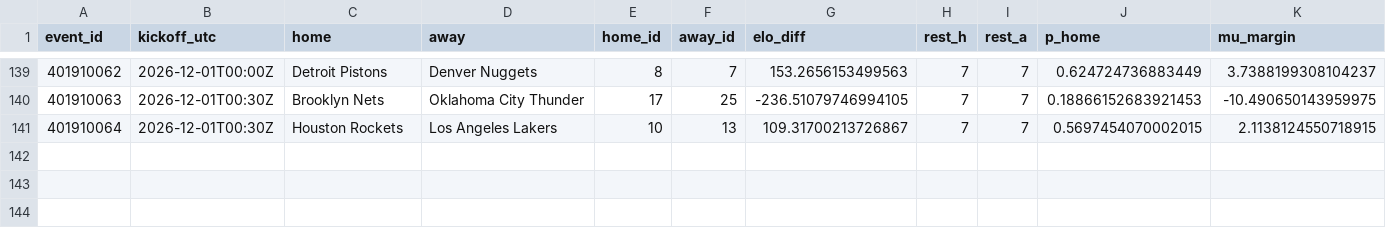
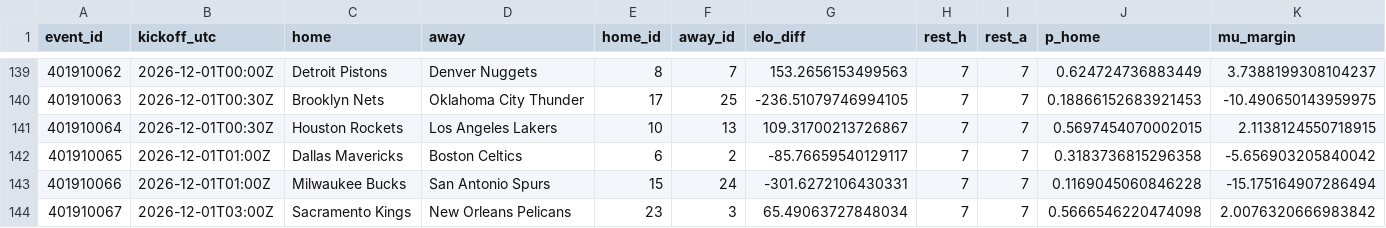
Before and after one commit to gabrielreyesu/mocha-picks, a CSV file: predictions/nba_registry.csv, drawn as a sheet; only a part is shown, gaps mark what is left out; rows hold the shown columns only; the diff names each change by its address in the sheet, - before the commit and + after, or states it on an @@ line.

```diff
--- a/predictions/nba_registry.csv
+++ b/predictions/nba_registry.csv
+row 142: 401910065 | 2026-12-01T01:00Z | Dallas Mavericks | Boston Celtics | 6 | 2 | -85.76659540129117 | 7 | 7 | 0.3183736815296358 | -5.656903205840042
+row 143: 401910066 | 2026-12-01T01:00Z | Milwaukee Bucks | San Antonio Spurs | 15 | 24 | -301.6272106430331 | 7 | 7 | 0.1169045060846228 | -15.175164907286494
+row 144: 401910067 | 2026-12-01T03:00Z | Sacramento Kings | New Orleans Pelicans | 23 | 3 | 65.49063727848034 | 7 | 7 | 0.5666546220474098 | 2.0076320666983842
```
Also changed, not shown: predictions/nba_polymarket_snapshots.csv, predictions/nfl_kalshi_edges.csv, 14 other files.
